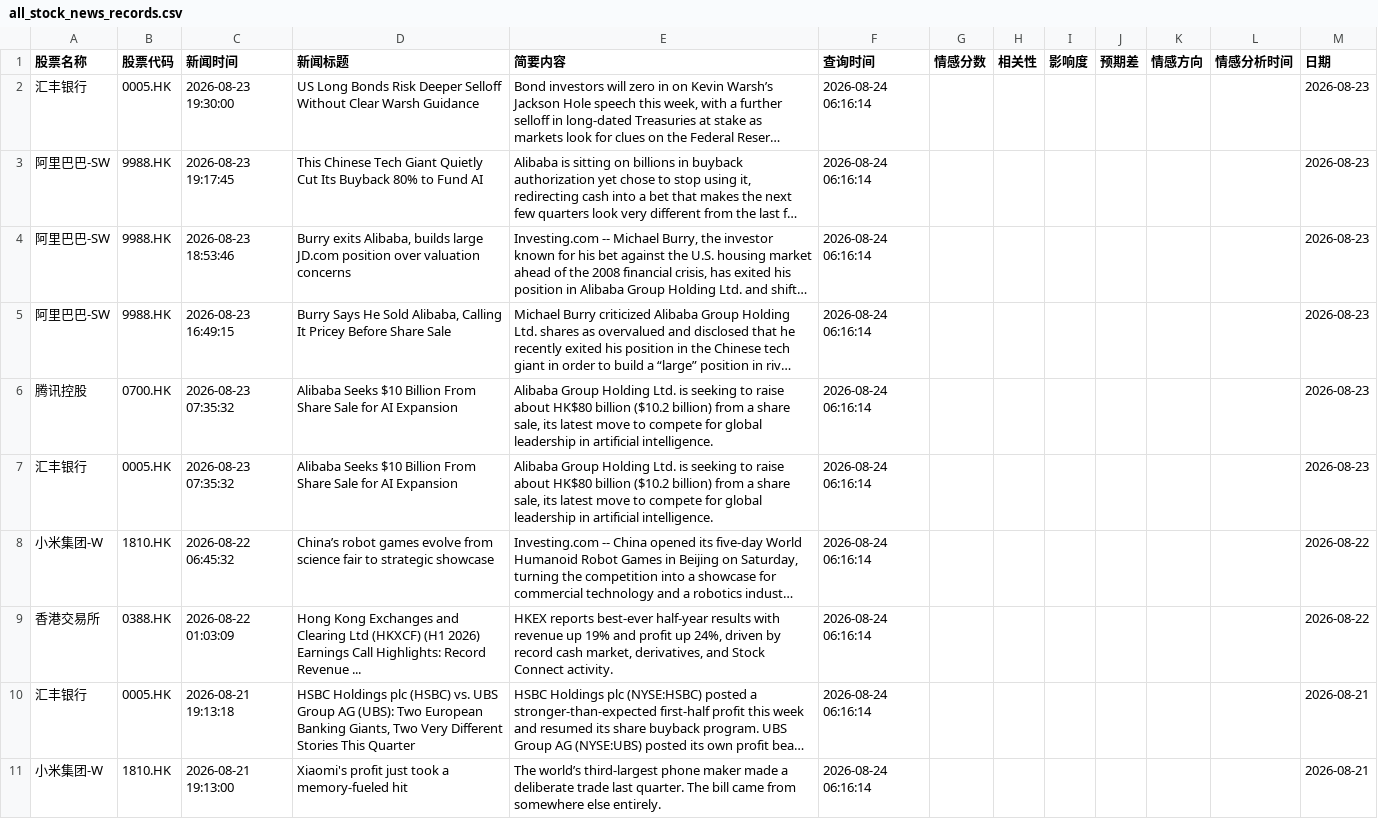
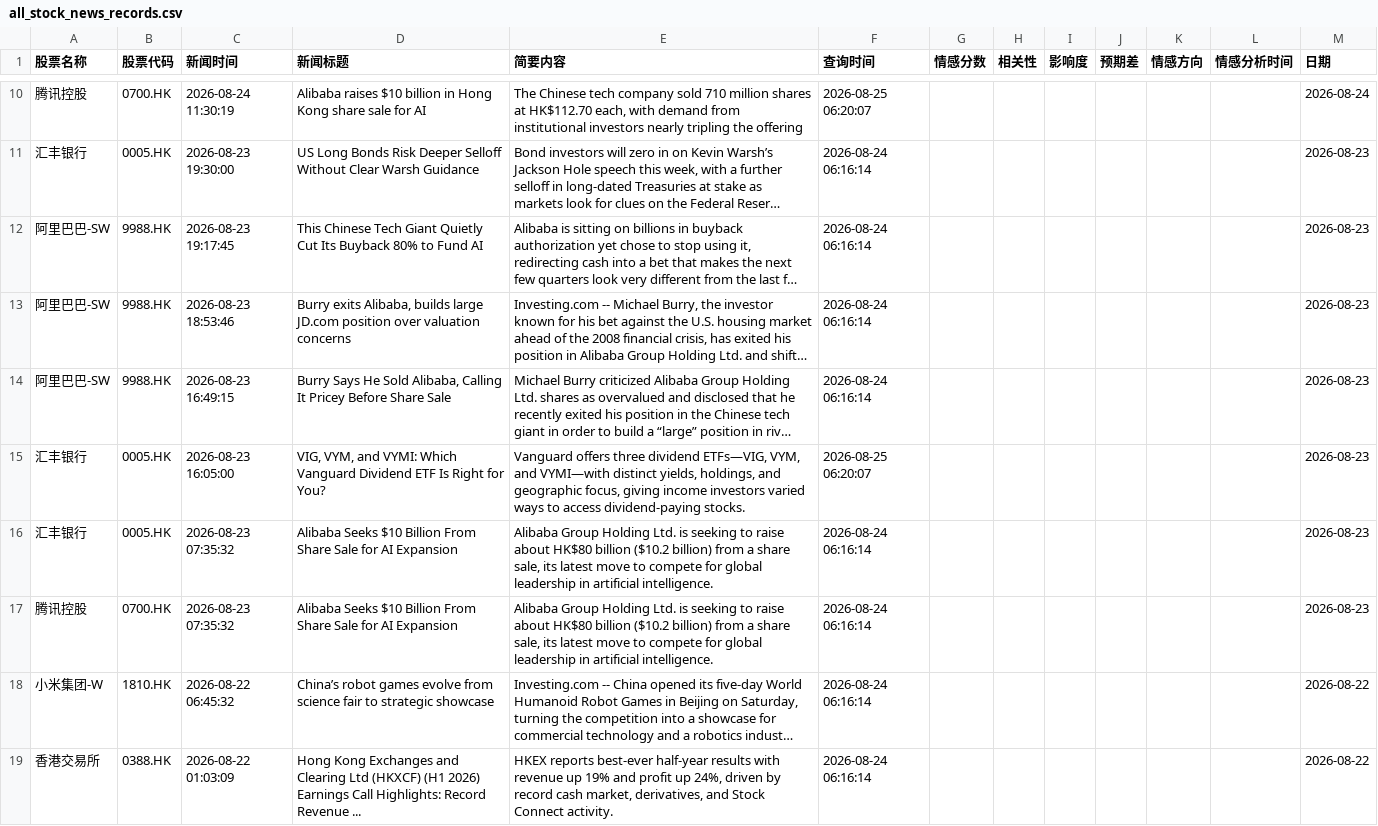
Before and after one commit to liux10288-glitch/fortune, a CSV file: data/all_stock_news_records.csv, drawn as a sheet; only a part is shown, gaps mark what is left out; the shorter side is filled out with more unchanged rows; long unchanged cells end in …; the diff covers the shown part only; the diff names each change by its address in the sheet, - before the commit and + after, or states it on an @@ line.

```diff
--- a/data/all_stock_news_records.csv
+++ b/data/all_stock_news_records.csv
+row 10: 腾讯控股 | 0700.HK | 2026-08-24 11:30:19 | Alibaba raises $10 billion in Hong Kong share sale for AI | The Chinese tech company sold 710 million shares at HK$112.70 each, with demand from institutional investors nearly tripling the offering | 2026-08-25 06:20:07 |  |  |  |  |  |  | 2026-08-24
+row 15: 汇丰银行 | 0005.HK | 2026-08-23 16:05:00 | VIG, VYM, and VYMI: Which Vanguard Dividend ETF Is Right for You? | Vanguard offers three dividend ETFs—VIG, VYM, and VYMI—with distinct yields, holdings, and geographic focus, giving income investors varied ways to access dividend-paying stocks. | 2026-08-25 06:20:07 |  |  |  |  |  |  | 2026-08-23
@@ row 6 moved to row 17: 腾讯控股 @@
```
Also changed, not shown: 8 added rows and 67 moved rows elsewhere in this file.
